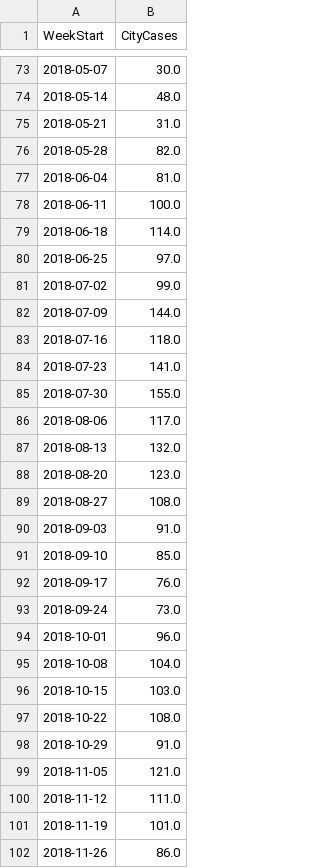
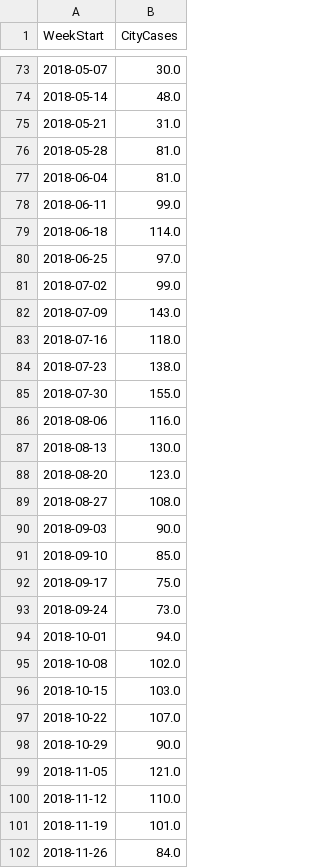
Before and after one commit to PhillipHufana/dengue-dashboard, a CSV file: intermediate/city_weekly.csv, drawn as a sheet; only a part is shown, gaps mark what is left out; the diff covers the shown part only.

```diff
--- a/intermediate/city_weekly.csv
+++ b/intermediate/city_weekly.csv
@@ -75,5 +75,5 @@ WeekStart,CityCases
 2018-05-21,31.0
-2018-05-28,82.0
+2018-05-28,81.0
 2018-06-04,81.0
-2018-06-11,100.0
+2018-06-11,99.0
 2018-06-18,114.0
@@ -81,22 +81,22 @@ WeekStart,CityCases
 2018-07-02,99.0
-2018-07-09,144.0
+2018-07-09,143.0
 2018-07-16,118.0
-2018-07-23,141.0
+2018-07-23,138.0
 2018-07-30,155.0
-2018-08-06,117.0
-2018-08-13,132.0
+2018-08-06,116.0
+2018-08-13,130.0
 2018-08-20,123.0
 2018-08-27,108.0
-2018-09-03,91.0
+2018-09-03,90.0
 2018-09-10,85.0
-2018-09-17,76.0
+2018-09-17,75.0
 2018-09-24,73.0
-2018-10-01,96.0
-2018-10-08,104.0
+2018-10-01,94.0
+2018-10-08,102.0
 2018-10-15,103.0
-2018-10-22,108.0
-2018-10-29,91.0
+2018-10-22,107.0
+2018-10-29,90.0
 2018-11-05,121.0
-2018-11-12,111.0
+2018-11-12,110.0
 2018-11-19,101.0
-2018-11-26,86.0
+2018-11-26,84.0
```
Also changed, not shown: 21 edited cells elsewhere in this file, intermediate/barangay_case_counts.csv, intermediate/city_vs_sum_check.csv, 31 other files.
